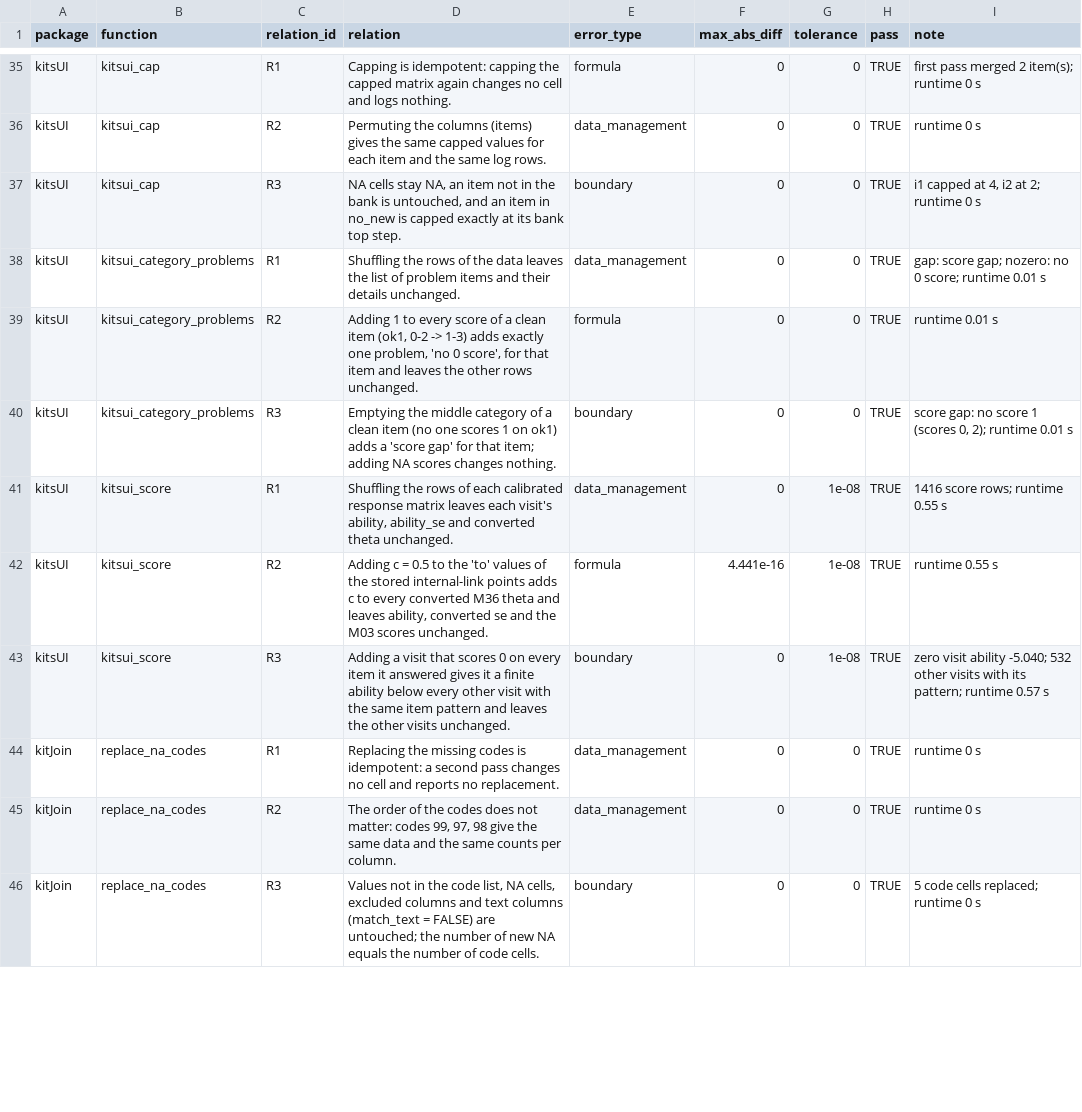
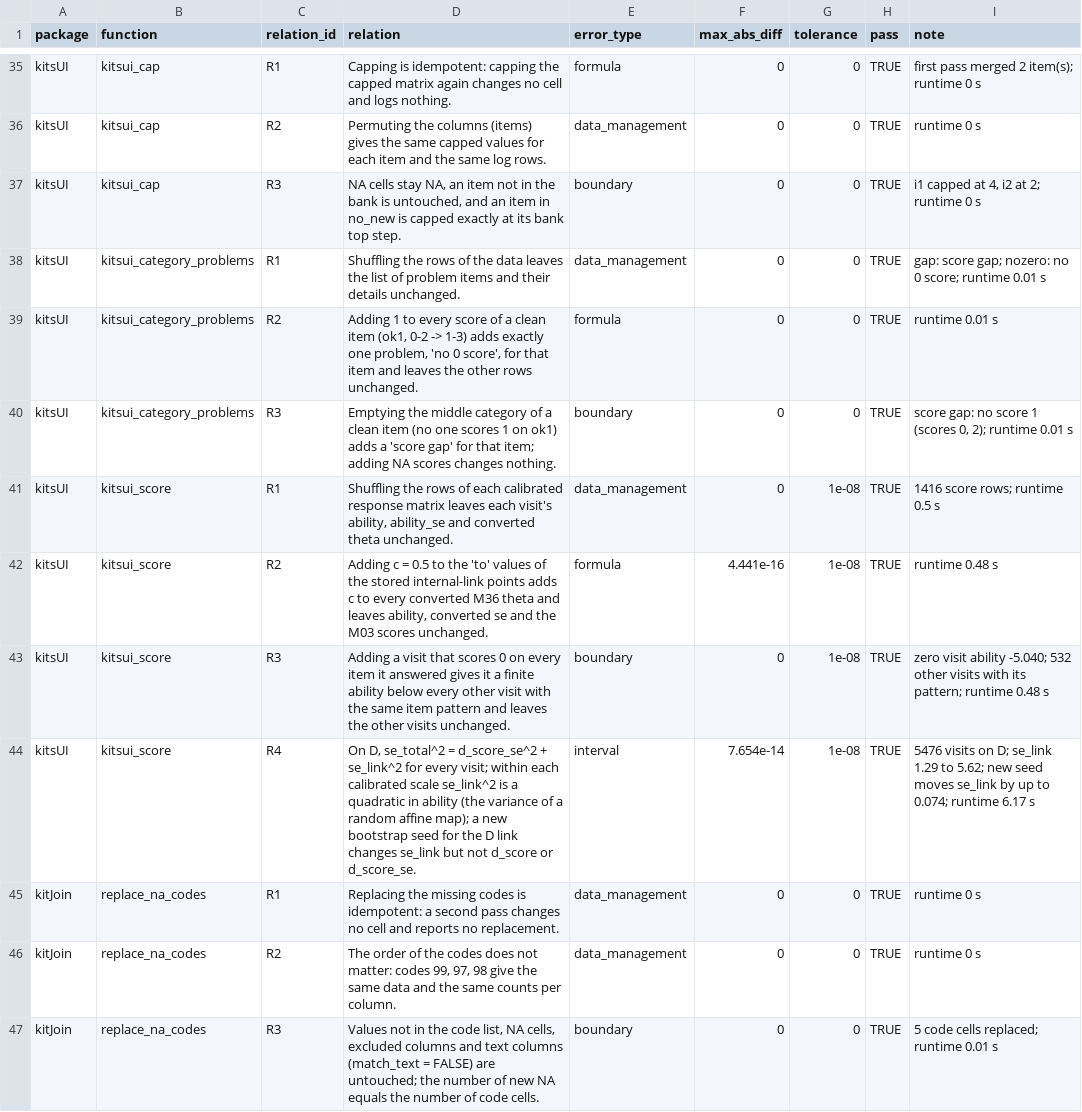
Before and after one commit to jiewenTsai/kitverse, a CSV file: inst/validation/results/metamorphic_results.csv, drawn as a sheet; only a part is shown, gaps mark what is left out; the diff covers the shown part only.

```diff
--- a/inst/validation/results/metamorphic_results.csv
+++ b/inst/validation/results/metamorphic_results.csv
@@ -40,7 +40,8 @@
 "kitsUI","kitsui_category_problems","R3","Emptying the middle category of a clean item (no one scores 1 on ok1) adds a 'score gap' for that item; adding NA scores changes nothing.","boundary",0,0,TRUE,"score gap: no score 1 (scores 0, 2); runtime 0.01 s"
-"kitsUI","kitsui_score","R1","Shuffling the rows of each calibrated response matrix leaves each visit's ability, ability_se and converted theta unchanged.","data_management",0,1e-08,TRUE,"1416 score rows; runtime 0.55 s"
-"kitsUI","kitsui_score","R2","Adding c = 0.5 to the 'to' values of the stored internal-link points adds c to every converted M36 theta and leaves ability, converted se and the M03 scores unchanged.","formula",4.441e-16,1e-08,TRUE,"runtime 0.55 s"
-"kitsUI","kitsui_score","R3","Adding a visit that scores 0 on every item it answered gives it a finite ability below every other visit with the same item pattern and leaves the other visits unchanged.","boundary",0,1e-08,TRUE,"zero visit ability -5.040; 532 other visits with its pattern; runtime 0.57 s"
+"kitsUI","kitsui_score","R1","Shuffling the rows of each calibrated response matrix leaves each visit's ability, ability_se and converted theta unchanged.","data_management",0,1e-08,TRUE,"1416 score rows; runtime 0.5 s"
+"kitsUI","kitsui_score","R2","Adding c = 0.5 to the 'to' values of the stored internal-link points adds c to every converted M36 theta and leaves ability, converted se and the M03 scores unchanged.","formula",4.441e-16,1e-08,TRUE,"runtime 0.48 s"
+"kitsUI","kitsui_score","R3","Adding a visit that scores 0 on every item it answered gives it a finite ability below every other visit with the same item pattern and leaves the other visits unchanged.","boundary",0,1e-08,TRUE,"zero visit ability -5.040; 532 other visits with its pattern; runtime 0.48 s"
+"kitsUI","kitsui_score","R4","On D, se_total^2 = d_score_se^2 + se_link^2 for every visit; within each calibrated scale se_link^2 is a quadratic in ability (the variance of a random affine map); a new bootstrap seed for the D link changes se_link but not d_score or d_score_se.","interval",7.654e-14,1e-08,TRUE,"5476 visits on D; se_link 1.29 to 5.62; new seed moves se_link by up to 0.074; runtime 6.17 s"
 "kitJoin","replace_na_codes","R1","Replacing the missing codes is idempotent: a second pass changes no cell and reports no replacement.","data_management",0,0,TRUE,"runtime 0 s"
 "kitJoin","replace_na_codes","R2","The order of the codes does not matter: codes 99, 97, 98 give the same data and the same counts per column.","data_management",0,0,TRUE,"runtime 0 s"
-"kitJoin","replace_na_codes","R3","Values not in the code list, NA cells, excluded columns and text columns (match_text = FALSE) are untouched; the number of new NA equals the number of code cells.","boundary",0,0,TRUE,"5 code cells replaced; runtime 0 s"
+"kitJoin","replace_na_codes","R3","Values not in the code list, NA cells, excluded columns and text columns (match_text = FALSE) are untouched; the number of new NA equals the number of code cells.","boundary",0,0,TRUE,"5 code cells replaced; runtime 0.01 s"
```
Also changed, not shown: 33 edited cells elsewhere in this file, inst/validation/results/bugs.csv, inst/validation/results/metrics.csv, 3 other files.
